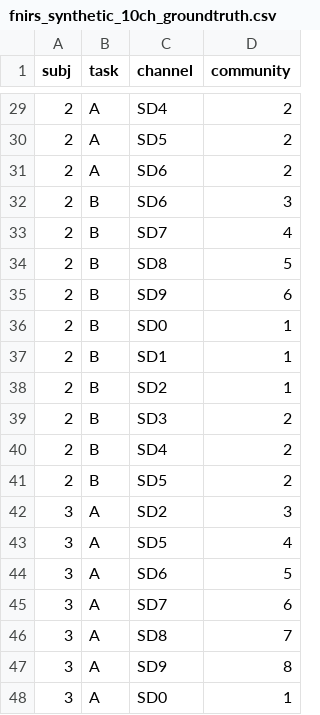
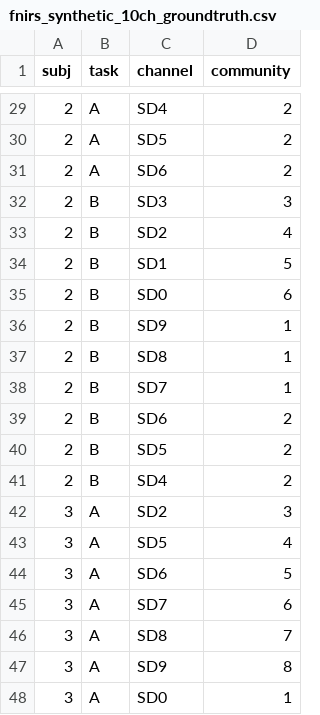
Before and after one commit to Rogerio-mack/sync_nirs, a CSV file: fnirs_synthetic_10ch_groundtruth.csv, drawn as a sheet; only a part is shown, gaps mark what is left out; the diff covers the shown part only.

```diff
--- a/fnirs_synthetic_10ch_groundtruth.csv
+++ b/fnirs_synthetic_10ch_groundtruth.csv
@@ -31,12 +31,12 @@ subj,task,channel,community
 2,A,SD6,2
-2,B,SD6,3
-2,B,SD7,4
-2,B,SD8,5
-2,B,SD9,6
-2,B,SD0,1
-2,B,SD1,1
-2,B,SD2,1
-2,B,SD3,2
+2,B,SD3,3
+2,B,SD2,4
+2,B,SD1,5
+2,B,SD0,6
+2,B,SD9,1
+2,B,SD8,1
+2,B,SD7,1
+2,B,SD6,2
+2,B,SD5,2
 2,B,SD4,2
-2,B,SD5,2
 3,A,SD2,3
```
Also changed, not shown: 3 moved rows and 16 edited cells elsewhere in this file, fnirs_synthetic_10ch_data.csv.
